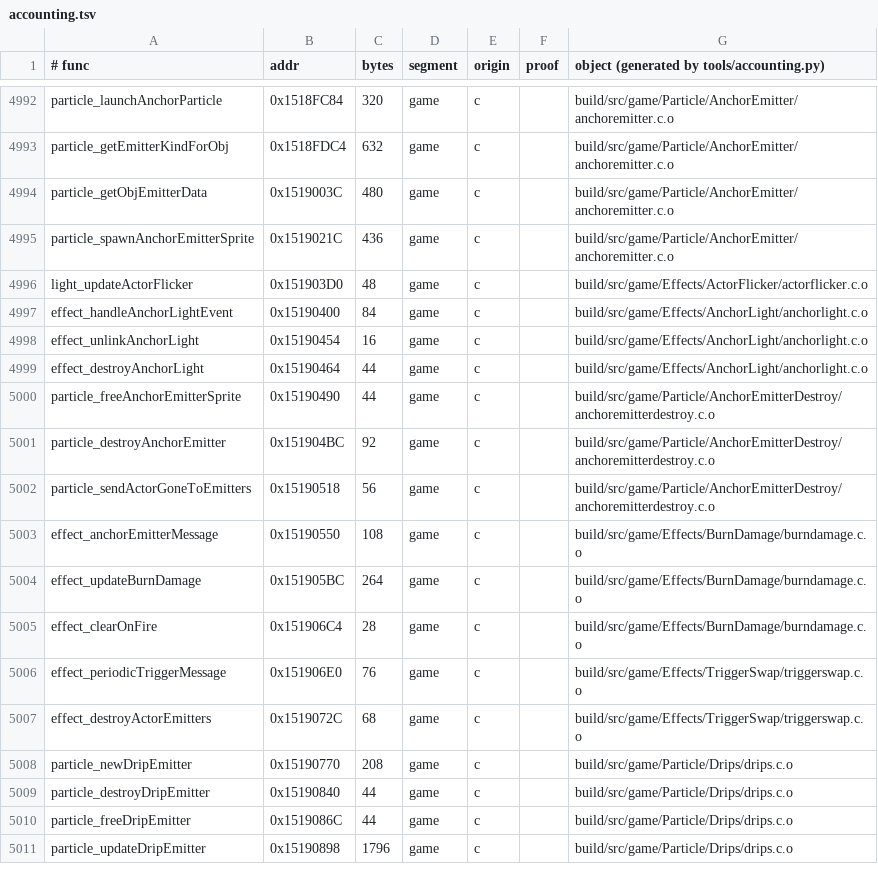
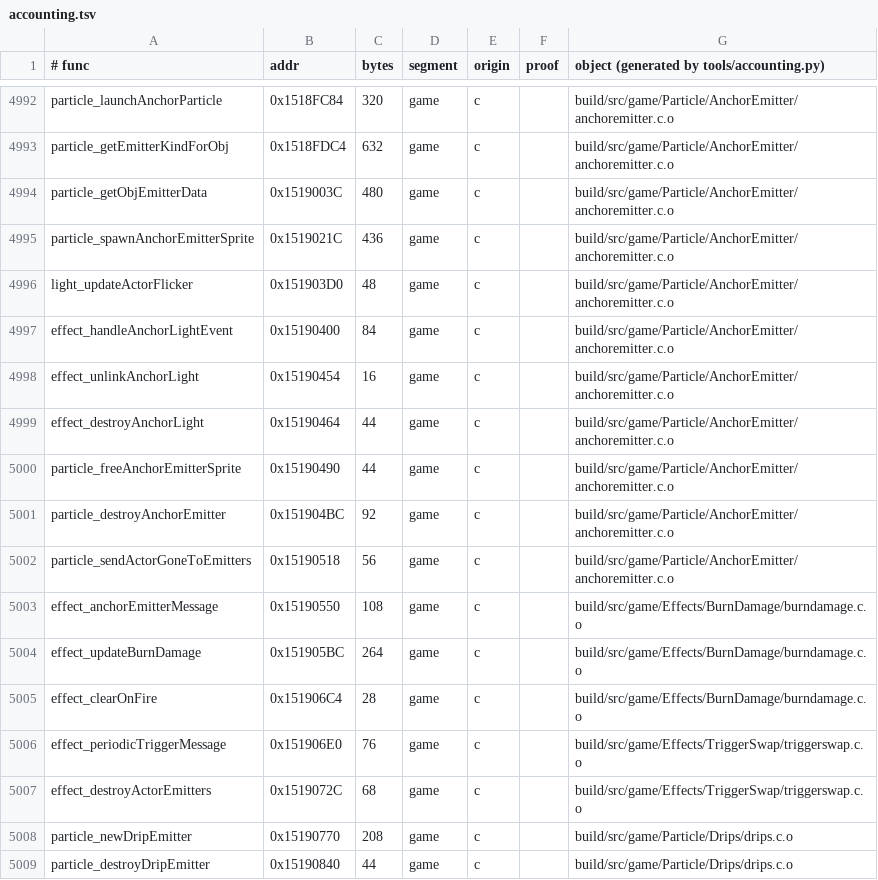
Before and after one commit to sholdee/conker-decomp, a TSV file: tools/accounting.tsv, drawn as a sheet; only a part is shown, gaps mark what is left out; the shorter side is filled out with more unchanged rows.

```diff
--- a/tools/accounting.tsv
+++ b/tools/accounting.tsv
@@ -4995,9 +4995,9 @@ particle_getObjEmitterData	0x1519003C	480	game	c		build/src/game/Particle/Anchor
 particle_spawnAnchorEmitterSprite	0x1519021C	436	game	c		build/src/game/Particle/AnchorEmitter/anchoremitter.c.o
-light_updateActorFlicker	0x151903D0	48	game	c		build/src/game/Effects/ActorFlicker/actorflicker.c.o
-effect_handleAnchorLightEvent	0x15190400	84	game	c		build/src/game/Effects/AnchorLight/anchorlight.c.o
-effect_unlinkAnchorLight	0x15190454	16	game	c		build/src/game/Effects/AnchorLight/anchorlight.c.o
-effect_destroyAnchorLight	0x15190464	44	game	c		build/src/game/Effects/AnchorLight/anchorlight.c.o
-particle_freeAnchorEmitterSprite	0x15190490	44	game	c		build/src/game/Particle/AnchorEmitterDestroy/anchoremitterdestroy.c.o
-particle_destroyAnchorEmitter	0x151904BC	92	game	c		build/src/game/Particle/AnchorEmitterDestroy/anchoremitterdestroy.c.o
-particle_sendActorGoneToEmitters	0x15190518	56	game	c		build/src/game/Particle/AnchorEmitterDestroy/anchoremitterdestroy.c.o
+light_updateActorFlicker	0x151903D0	48	game	c		build/src/game/Particle/AnchorEmitter/anchoremitter.c.o
+effect_handleAnchorLightEvent	0x15190400	84	game	c		build/src/game/Particle/AnchorEmitter/anchoremitter.c.o
+effect_unlinkAnchorLight	0x15190454	16	game	c		build/src/game/Particle/AnchorEmitter/anchoremitter.c.o
+effect_destroyAnchorLight	0x15190464	44	game	c		build/src/game/Particle/AnchorEmitter/anchoremitter.c.o
+particle_freeAnchorEmitterSprite	0x15190490	44	game	c		build/src/game/Particle/AnchorEmitter/anchoremitter.c.o
+particle_destroyAnchorEmitter	0x151904BC	92	game	c		build/src/game/Particle/AnchorEmitter/anchoremitter.c.o
+particle_sendActorGoneToEmitters	0x15190518	56	game	c		build/src/game/Particle/AnchorEmitter/anchoremitter.c.o
 effect_anchorEmitterMessage	0x15190550	108	game	c		build/src/game/Effects/BurnDamage/burndamage.c.o
```
Also changed, not shown: tools/subsystems.tsv, 8 other files.
